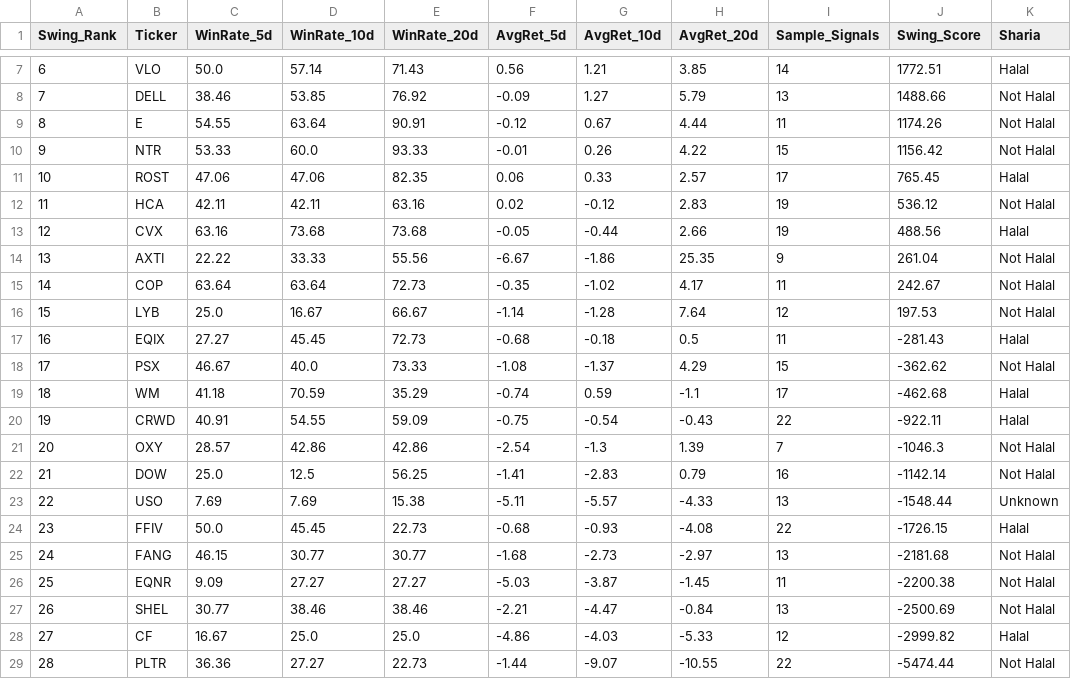
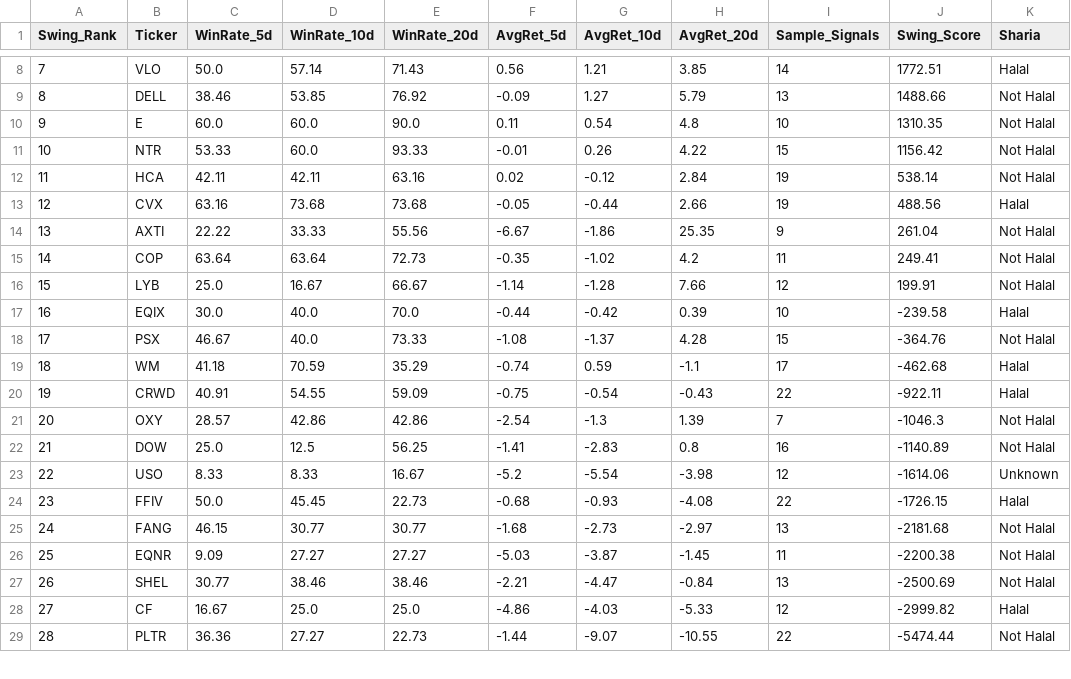
Before and after one commit to zaafirrahman/us-stocksscreener, a CSV file: output/sniper_swing_summary.csv, drawn as a sheet; only a part is shown, gaps mark what is left out; the diff covers the shown part only.

```diff
--- a/output/sniper_swing_summary.csv
+++ b/output/sniper_swing_summary.csv
@@ -7,13 +8,12 @@ Swing_Rank,Ticker,WinRate_5d,WinRate_10d,WinRate_20d,AvgRet_5d,AvgRet_10d,AvgRet
-6,VLO,50.0,57.14,71.43,0.56,1.21,3.85,14,1772.51,Halal
-7,DELL,38.46,53.85,76.92,-0.09,1.27,5.79,13,1488.66,Not Halal
-8,E,54.55,63.64,90.91,-0.12,0.67,4.44,11,1174.26,Not Halal
-9,NTR,53.33,60.0,93.33,-0.01,0.26,4.22,15,1156.42,Not Halal
-10,ROST,47.06,47.06,82.35,0.06,0.33,2.57,17,765.45,Halal
-11,HCA,42.11,42.11,63.16,0.02,-0.12,2.83,19,536.12,Not Halal
+7,VLO,50.0,57.14,71.43,0.56,1.21,3.85,14,1772.51,Halal
+8,DELL,38.46,53.85,76.92,-0.09,1.27,5.79,13,1488.66,Not Halal
+9,E,60.0,60.0,90.0,0.11,0.54,4.8,10,1310.35,Not Halal
+10,NTR,53.33,60.0,93.33,-0.01,0.26,4.22,15,1156.42,Not Halal
+11,HCA,42.11,42.11,63.16,0.02,-0.12,2.84,19,538.14,Not Halal
 12,CVX,63.16,73.68,73.68,-0.05,-0.44,2.66,19,488.56,Halal
 13,AXTI,22.22,33.33,55.56,-6.67,-1.86,25.35,9,261.04,Not Halal
-14,COP,63.64,63.64,72.73,-0.35,-1.02,4.17,11,242.67,Not Halal
-15,LYB,25.0,16.67,66.67,-1.14,-1.28,7.64,12,197.53,Not Halal
-16,EQIX,27.27,45.45,72.73,-0.68,-0.18,0.5,11,-281.43,Halal
-17,PSX,46.67,40.0,73.33,-1.08,-1.37,4.29,15,-362.62,Not Halal
+14,COP,63.64,63.64,72.73,-0.35,-1.02,4.2,11,249.41,Not Halal
+15,LYB,25.0,16.67,66.67,-1.14,-1.28,7.66,12,199.91,Not Halal
+16,EQIX,30.0,40.0,70.0,-0.44,-0.42,0.39,10,-239.58,Halal
+17,PSX,46.67,40.0,73.33,-1.08,-1.37,4.28,15,-364.76,Not Halal
 18,WM,41.18,70.59,35.29,-0.74,0.59,-1.1,17,-462.68,Halal
@@ -21,4 +21,4 @@ Swing_Rank,Ticker,WinRate_5d,WinRate_10d,WinRate_20d,AvgRet_5d,AvgRet_10d,AvgRet
 20,OXY,28.57,42.86,42.86,-2.54,-1.3,1.39,7,-1046.3,Not Halal
-21,DOW,25.0,12.5,56.25,-1.41,-2.83,0.79,16,-1142.14,Not Halal
-22,USO,7.69,7.69,15.38,-5.11,-5.57,-4.33,13,-1548.44,Unknown
+21,DOW,25.0,12.5,56.25,-1.41,-2.83,0.8,16,-1140.89,Not Halal
+22,USO,8.33,8.33,16.67,-5.2,-5.54,-3.98,12,-1614.06,Unknown
 23,FFIV,50.0,45.45,22.73,-0.68,-0.93,-4.08,22,-1726.15,Halal
```
Also changed, not shown: 1 added row and 7 edited cells elsewhere in this file, output/sniper_backtest_summary.csv, output/us_quant_results_full.csv, 4 other files.
